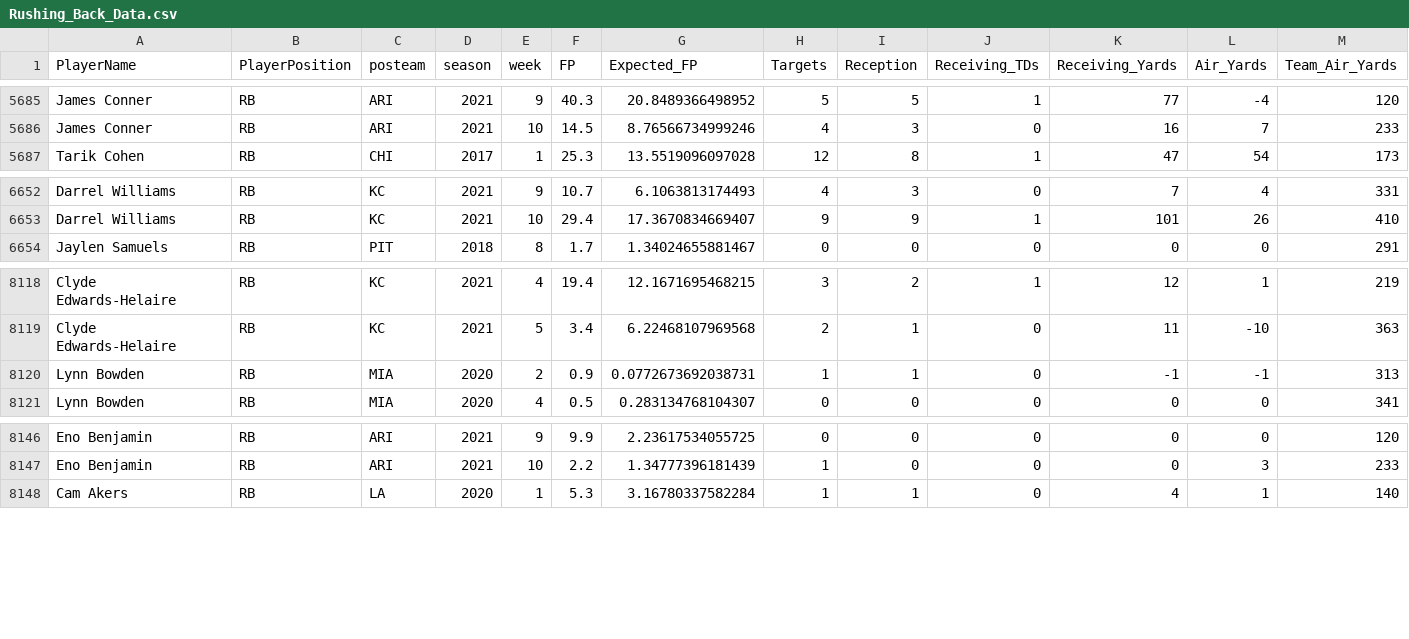
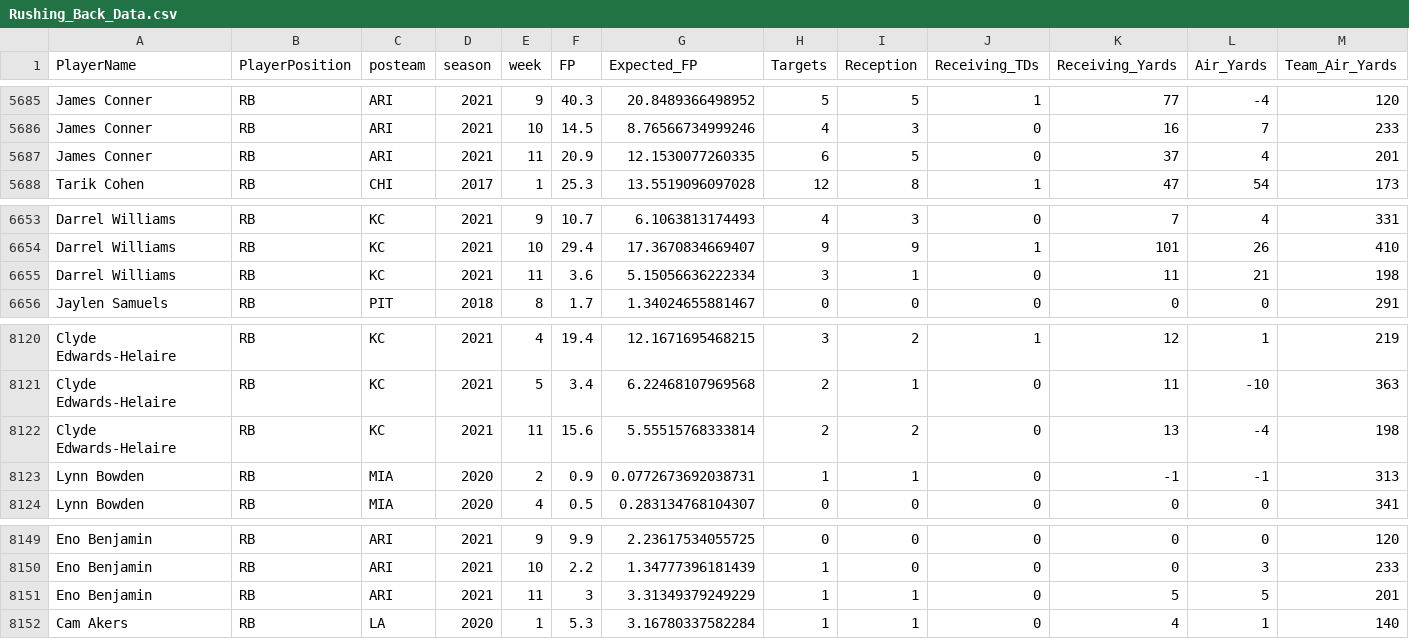
Before and after one commit to KoalatyStats/Test, a CSV file: Rushing_Back_Data.csv, drawn as a sheet; only a part is shown, gaps mark what is left out; rows hold the shown columns only; the diff names each change by its address in the sheet, - before the commit and + after, or states it on an @@ line.

```diff
--- a/Rushing_Back_Data.csv
+++ b/Rushing_Back_Data.csv
+row 5687: James Conner | RB | ARI | 2021 | 11 | 20.9 | 12.1530077260335 | 6 | 5 | 0 | 37 | 4 | 201
+row 6655: Darrel Williams | RB | KC | 2021 | 11 | 3.6 | 5.15056636222334 | 3 | 1 | 0 | 11 | 21 | 198
+row 8122: Clyde Edwards-Helaire | RB | KC | 2021 | 11 | 15.6 | 5.55515768333814 | 2 | 2 | 0 | 13 | -4 | 198
+row 8151: Eno Benjamin | RB | ARI | 2021 | 11 | 3 | 3.31349379249229 | 1 | 1 | 0 | 5 | 5 | 201
```
Also changed, not shown: QuarterBack_Data.csv, WR_Weekly_Dist.csv, 3 other files.
